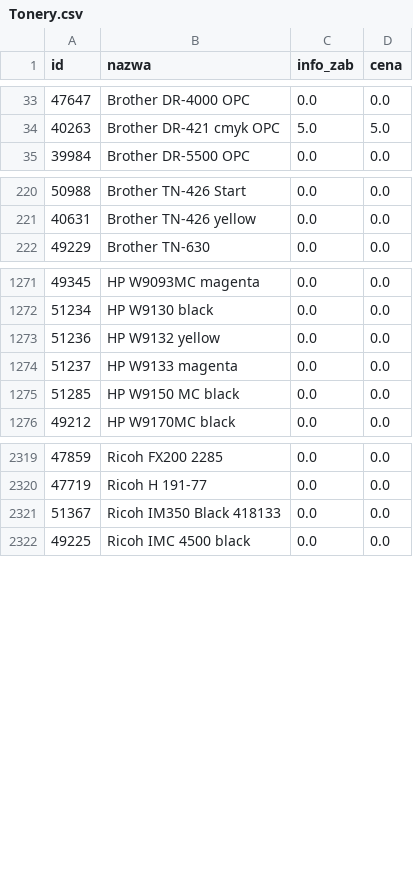
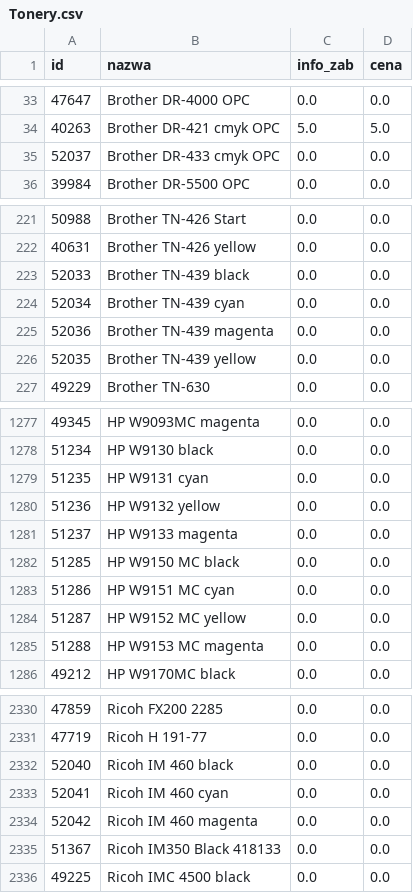
Before and after one commit to Max7476/bazaplikow, a CSV file: Tonery.csv, drawn as a sheet; only a part is shown, gaps mark what is left out; the diff covers the shown part only; the diff names each change by its address in the sheet, - before the commit and + after, or states it on an @@ line.

```diff
--- a/Tonery.csv
+++ b/Tonery.csv
+row 35: 52037 | Brother DR-433 cmyk OPC | 0.0 | 0.0
+row 223: 52033 | Brother TN-439 black | 0.0 | 0.0
+row 224: 52034 | Brother TN-439 cyan | 0.0 | 0.0
+row 225: 52036 | Brother TN-439 magenta | 0.0 | 0.0
+row 226: 52035 | Brother TN-439 yellow | 0.0 | 0.0
+row 1279: 51235 | HP W9131 cyan | 0.0 | 0.0
+row 1283: 51286 | HP W9151 MC cyan | 0.0 | 0.0
+row 1284: 51287 | HP W9152 MC yellow | 0.0 | 0.0
+row 1285: 51288 | HP W9153 MC magenta | 0.0 | 0.0
+row 2332: 52040 | Ricoh IM 460 black | 0.0 | 0.0
+row 2333: 52041 | Ricoh IM 460 cyan | 0.0 | 0.0
+row 2334: 52042 | Ricoh IM 460 magenta | 0.0 | 0.0
```
Also changed, not shown: 2 added rows elsewhere in this file, Tusze.csv.
